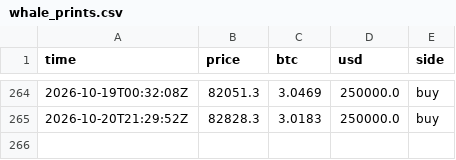
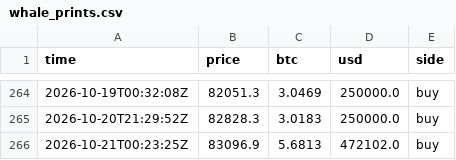
Before and after one commit to juliantorrespr-afk/quant-lab-data, a CSV file: data/flow/whale_prints.csv, drawn as a sheet; only a part is shown, gaps mark what is left out.

```diff
--- a/data/flow/whale_prints.csv
+++ b/data/flow/whale_prints.csv
@@ -265 +265,2 @@ time,price,btc,usd,side
 2026-10-20T21:29:52Z,82828.3,3.0183,250000.0,buy
+2026-10-21T00:23:25Z,83096.9,5.6813,472102.0,buy
```
Also changed, not shown: data/flow/kraken_xbtusd_hourly.csv, 4 other files.
